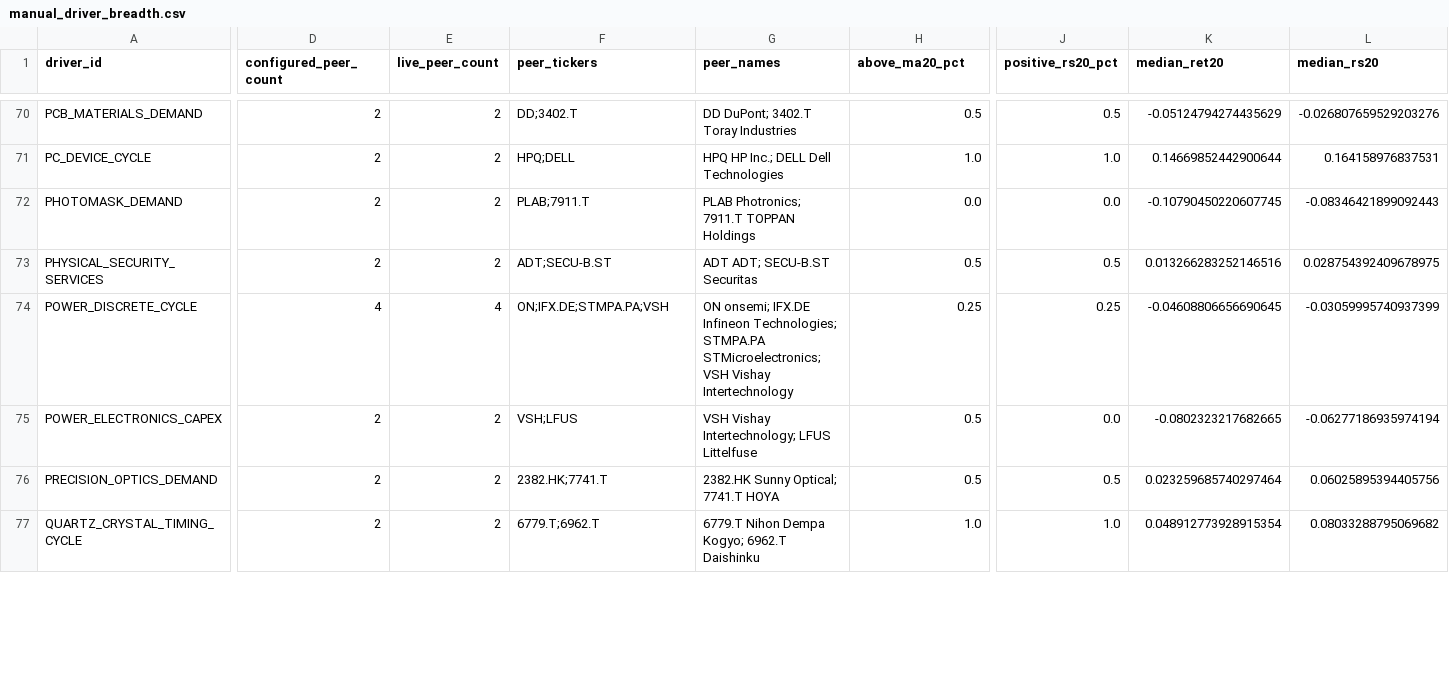
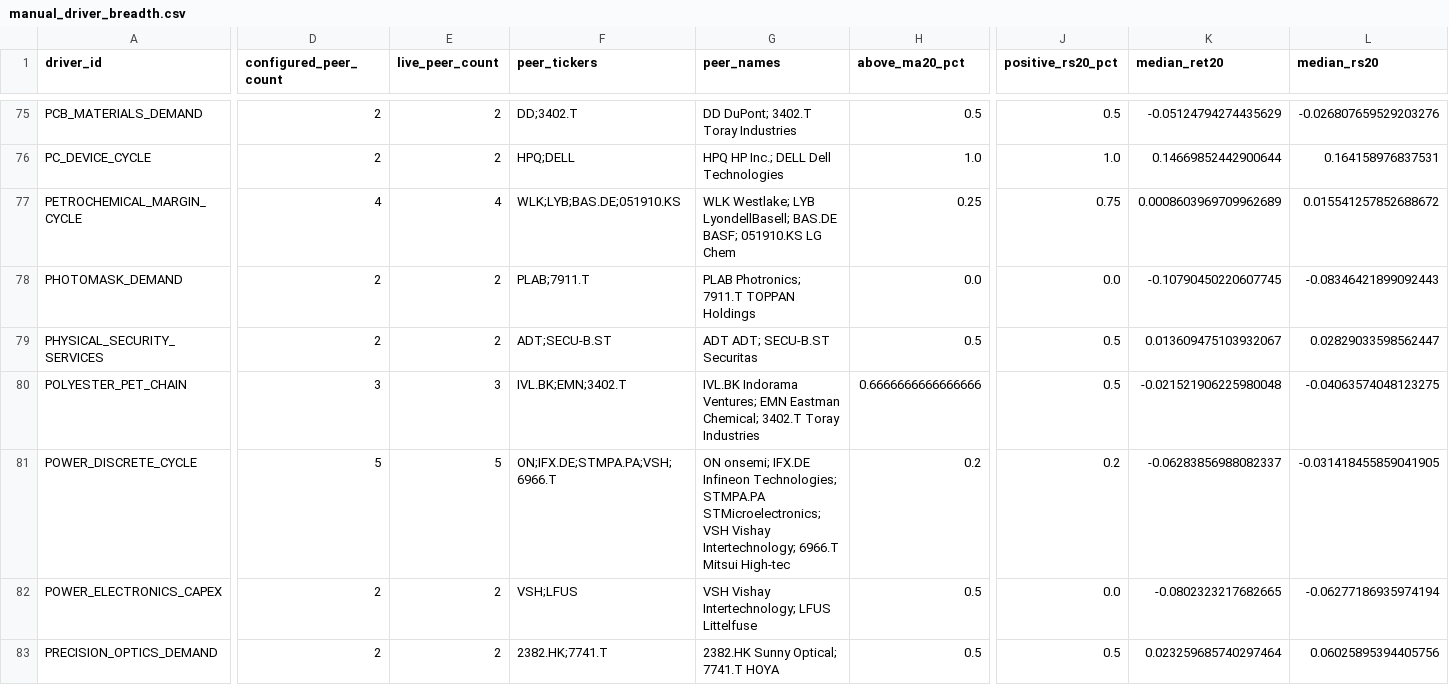
Before and after one commit to pa45251/alpha-hunter-v2, a CSV file: output/manual_driver_breadth.csv, drawn as a sheet; only a part is shown, gaps mark what is left out; the shorter side is filled out with more unchanged rows; addresses are those after the commit; rows hold the shown columns only; the diff covers the shown part only; the diff names each change by its address in the sheet, - before the commit and + after, or states it on an @@ line.

```diff
--- a/output/manual_driver_breadth.csv
+++ b/output/manual_driver_breadth.csv
+row 77: PETROCHEMICAL_MARGIN_CYCLE | 4 | 4 | WLK;LYB;BAS.DE;051910.KS | WLK Westlake; LYB LyondellBasell; BAS.DE BASF; 051910.KS LG Chem | 0.25 | 0.75 | 0.0008603969709962689 | 0.015541257852688672
-K79 (median_ret20): 0.013266283252146516
+K79 (median_ret20): 0.013609475103932067
-L79 (median_rs20): 0.028754392409678975
+L79 (median_rs20): 0.02829033598562447
+row 80: POLYESTER_PET_CHAIN | 3 | 3 | IVL.BK;EMN;3402.T | IVL.BK Indorama Ventures; EMN Eastman Chemical; 3402.T Toray Industries | 0.6666666666666666 | 0.5 | -0.021521906225980048 | -0.04063574048123275
-D81 (configured_peer_count): 4
+D81 (configured_peer_count): 5
-E81 (live_peer_count): 4
+E81 (live_peer_count): 5
-F81 (peer_tickers): ON;IFX.DE;STMPA.PA;VSH
+F81 (peer_tickers): ON;IFX.DE;STMPA.PA;VSH;6966.T
-G81 (peer_names): …VSH Vishay Intertechnology
+G81 (peer_names): …VSH Vishay Intertechnology; 6966.T Mitsui High-tec
-H81 (above_ma20_pct): 0.25
+H81 (above_ma20_pct): 0.2
-J81 (positive_rs20_pct): 0.25
+J81 (positive_rs20_pct): 0.2
-K81 (median_ret20): -0.04608806656690645
+K81 (median_ret20): -0.06283856988082337
-L81 (median_rs20): -0.03059995740937399
+L81 (median_rs20): -0.031418455859041905
```
Also changed, not shown: 7 added rows and 32 edited cells elsewhere in this file, output/causal_graph_audit.csv, output/causal_research_queue.csv, 15 other files.
